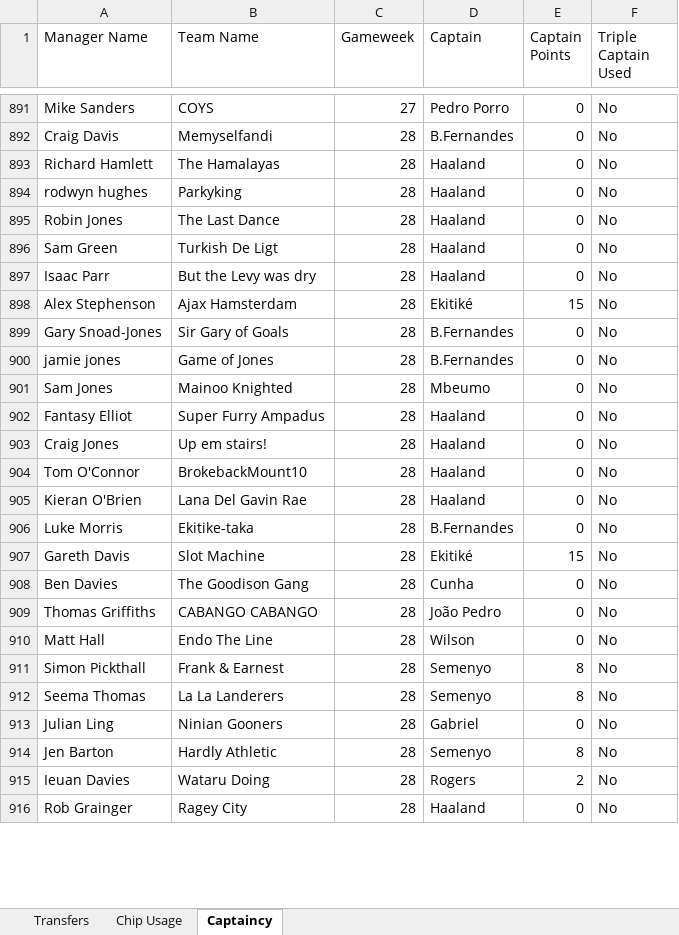
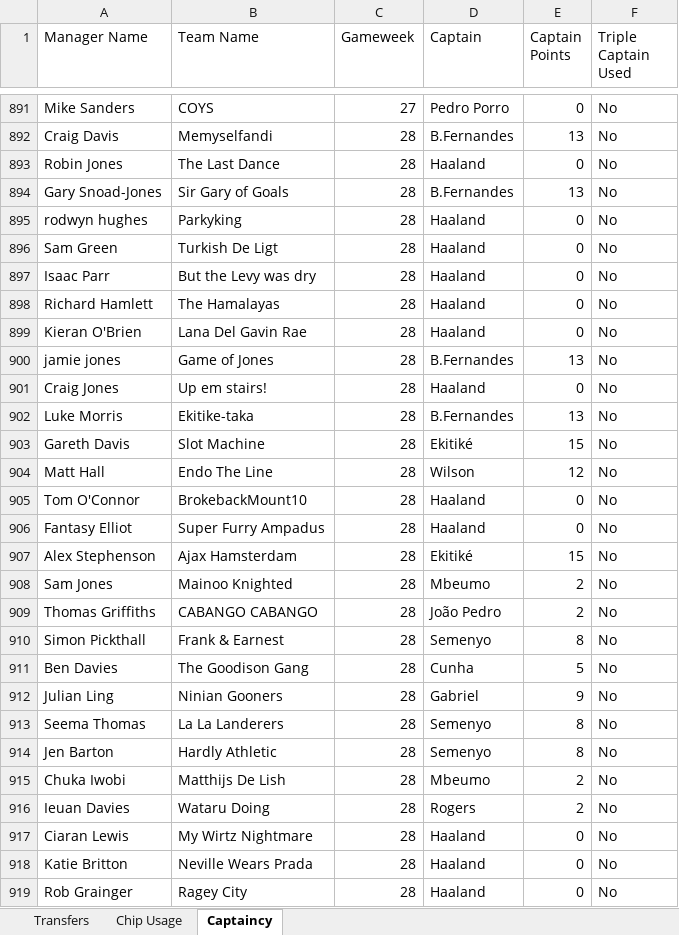
Before and after one commit to greyhoundredux/FPL, an Excel workbook: WWHALigaData.xlsx, sheet Captaincy, drawn as a sheet; only a part is shown, gaps mark what is left out; values as stored, in another font and other column widths than the file's, no borders; removed rows and columns are numbered as before the commit, all else as after; the diff covers the shown part only; the diff names each change by its address in the sheet, - before the commit and + after, or states it on an @@ line.

```diff
--- a/WWHALigaData.xlsx (sheet Captaincy)
+++ b/WWHALigaData.xlsx (sheet Captaincy)
-E892 (Captain Points): 0
+E892 (Captain Points): 13
@@ row 895 moved to row 893: Robin Jones @@
+row 894: Gary Snoad-Jones | Sir Gary of Goals | 28 | B.Fernandes | 13 | No
@@ row 893 moved to row 898: Richard Hamlett @@
@@ row 905 moved to row 899: Kieran O'Brien @@
+row 900: jamie jones | Game of Jones | 28 | B.Fernandes | 13 | No
@@ row 903 moved to row 901: Craig Jones @@
+row 902: Luke Morris | Ekitike-taka | 28 | B.Fernandes | 13 | No
@@ row 907 moved to row 903: Gareth Davis @@
+row 904: Matt Hall | Endo The Line | 28 | Wilson | 12 | No
@@ row 904 moved to row 905: Tom O'Connor @@
@@ row 902 moved to row 906: Fantasy Elliot @@
-row 899: Gary Snoad-Jones | Sir Gary of Goals | 28 | B.Fernandes | 0 | No
-row 900: jamie jones | Game of Jones | 28 | B.Fernandes | 0 | No
-E908 (Captain Points): 0
+E908 (Captain Points): 2
-row 906: Luke Morris | Ekitike-taka | 28 | B.Fernandes | 0 | No
-row 908: Ben Davies | The Goodison Gang | 28 | Cunha | 0 | No
-E909 (Captain Points): 0
+E909 (Captain Points): 2
-row 910: Matt Hall | Endo The Line | 28 | Wilson | 0 | No
+row 911: Ben Davies | The Goodison Gang | 28 | Cunha | 5 | No
+row 912: Julian Ling | Ninian Gooners | 28 | Gabriel | 9 | No
-row 913: Julian Ling | Ninian Gooners | 28 | Gabriel | 0 | No
+row 915: Chuka Iwobi | Matthijs De Lish | 28 | Mbeumo | 2 | No
@@ row 919 moved to row 918: Katie Britton @@
```
Also changed, not shown: 100 added rows, 2 removed rows, 428 moved rows, 5 edited cells and cell formats elsewhere in this sheet, sheet Transfers, sheet Chip Usage.
